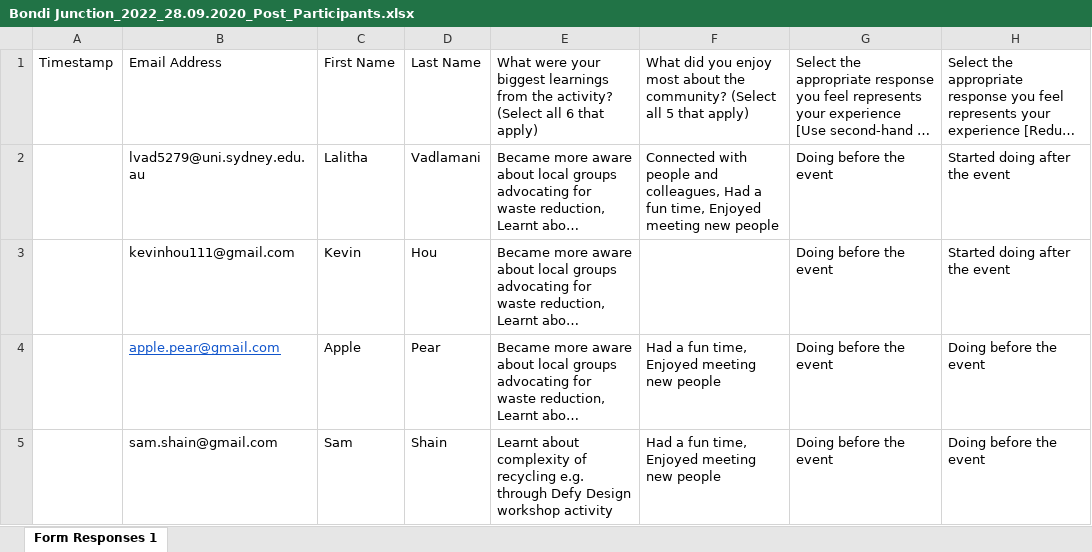
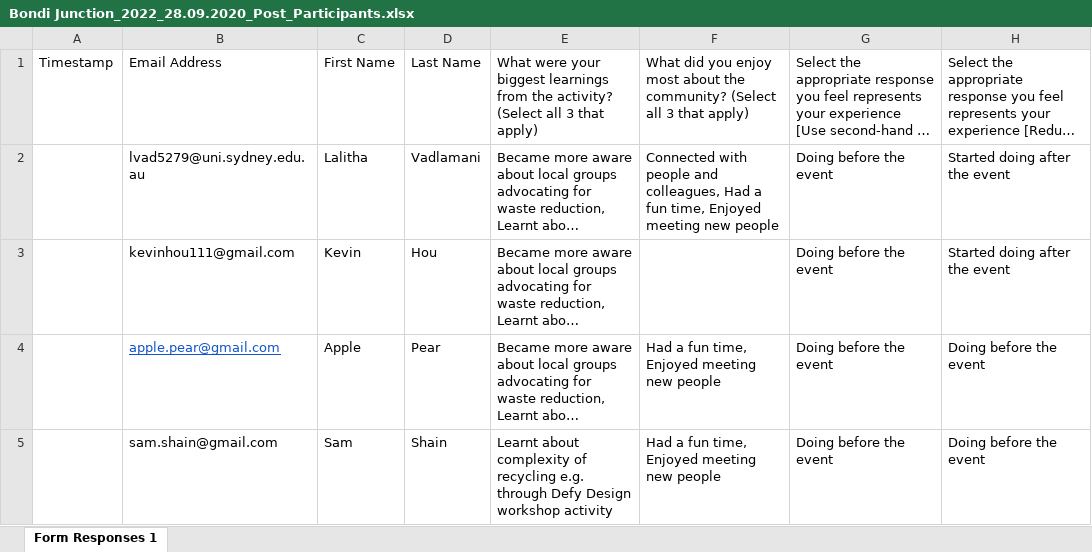
Before and after one commit to lalithavadlamani/shiny-seaside, an Excel workbook: 5_Testing_Datasets/Bondi Junction_2022_28.09.2020_Post_Participants.xlsx, sheet Form Responses 1, drawn as a sheet; only a part is shown; long unchanged cells end in …; values as stored, in another font and other column widths than the file's, no borders; the diff names each change by its address in the sheet, - before the commit and + after, or states it on an @@ line.

```diff
--- a/5_Testing_Datasets/Bondi Junction_2022_28.09.2020_Post_Participants.xlsx (sheet Form Responses 1)
+++ b/5_Testing_Datasets/Bondi Junction_2022_28.09.2020_Post_Participants.xlsx (sheet Form Responses 1)
-E1: …(Select all 6 that apply)
+E1: …(Select all 3 that apply)
-F1: …(Select all 5 that apply)
+F1: …(Select all 3 that apply)
```
Also changed, not shown: 5_Testing_Datasets/Bondi Junction_2022_28.09.2021_Post_Participants.xlsx, 5_Testing_Datasets/Byron Bay_2481_28.09.2021_Post_Participants.xlsx.
